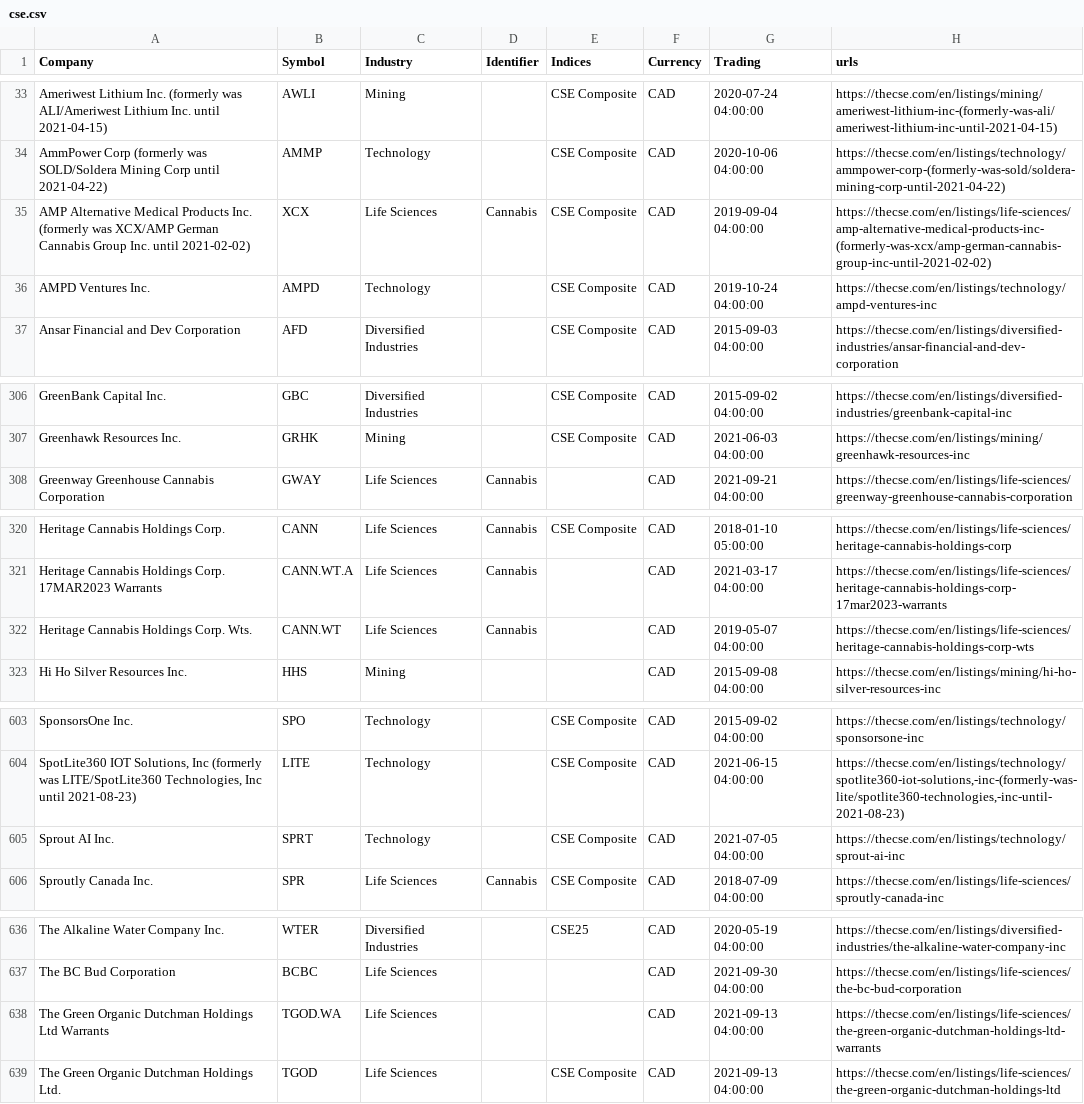
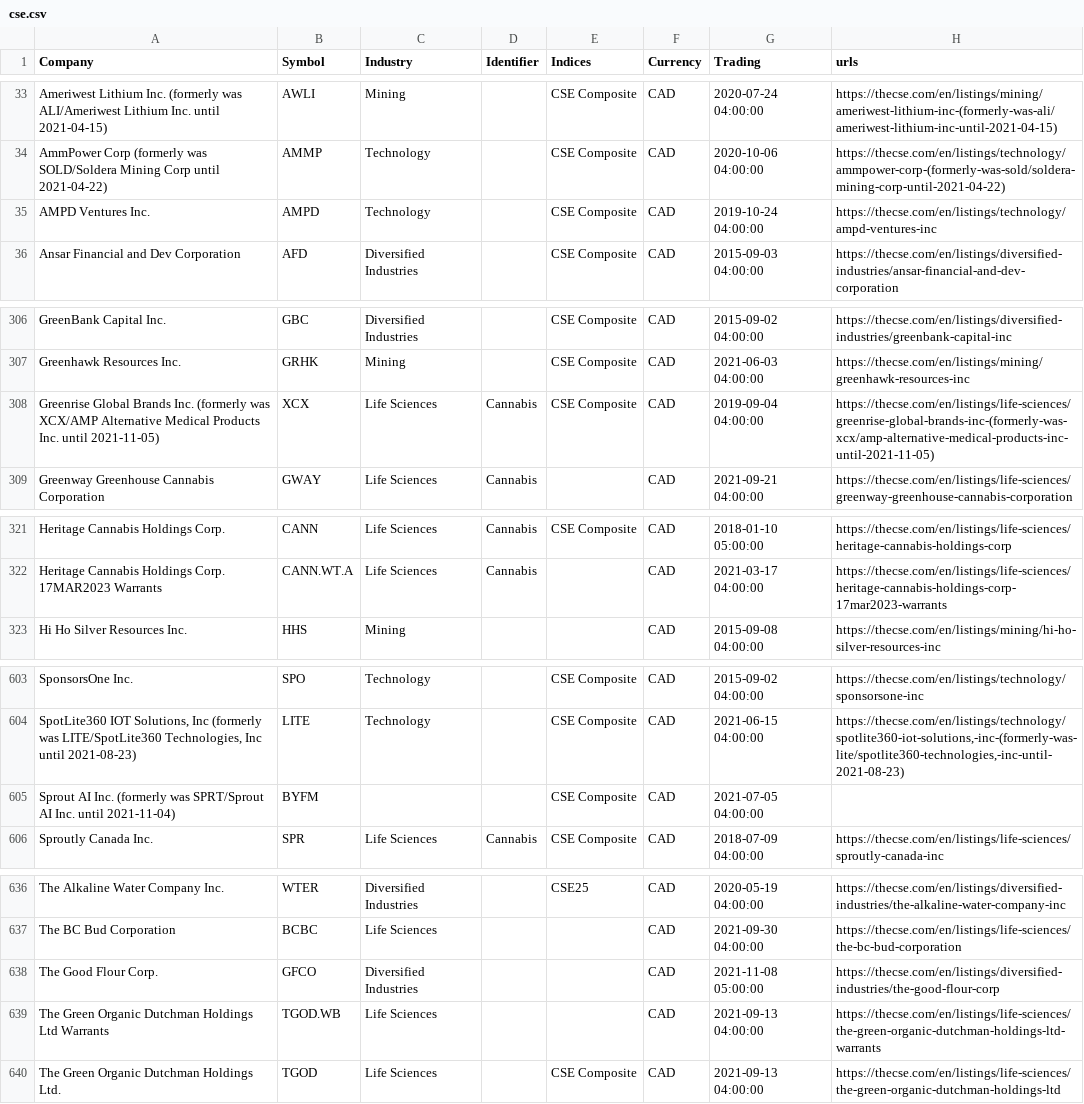
Before and after one commit to FriendlyUser/cad_tickers_list, a CSV file: static/latest/cse.csv, drawn as a sheet; only a part is shown, gaps mark what is left out; the diff covers the shown part only.

```diff
--- a/static/latest/cse.csv
+++ b/static/latest/cse.csv
@@ -34,3 +34,2 @@ Ameriwest Lithium Inc. (formerly was ALI/Ameriwest Lithium Inc. until 2021-04-15
 AmmPower Corp (formerly was SOLD/Soldera Mining Corp until 2021-04-22),AMMP,Technology,,CSE Composite,CAD,2020-10-06 04:00:00,https://thecse.com/en/listings/technology/ammpower-corp-(formerly-was-sold/soldera-mining-corp-until-2021-04-22)
-AMP Alternative Medical Products Inc. (formerly was XCX/AMP German Cannabis Group Inc. until 2021-02-02),XCX,Life Sciences,Cannabis,CSE Composite,CAD,2019-09-04 04:00:00,https://thecse.com/en/listings/life-sciences/amp-alternative-medical-products-inc-(formerly-was-xcx/amp-german-cannabis-group-inc-until-2021-02-02)
 AMPD Ventures Inc.,AMPD,Technology,,CSE Composite,CAD,2019-10-24 04:00:00,https://thecse.com/en/listings/technology/ampd-ventures-inc
@@ -307,2 +307,3 @@ GreenBank Capital Inc.,GBC,Diversified Industries,,CSE Composite,CAD,2015-09-02
 Greenhawk Resources Inc.,GRHK,Mining,,CSE Composite,CAD,2021-06-03 04:00:00,https://thecse.com/en/listings/mining/greenhawk-resources-inc
+Greenrise Global Brands Inc. (formerly was XCX/AMP Alternative Medical Products Inc. until 2021-11-05),XCX,Life Sciences,Cannabis,CSE Composite,CAD,2019-09-04 04:00:00,https://thecse.com/en/listings/life-sciences/greenrise-global-brands-inc-(formerly-was-xcx/amp-alternative-medical-products-inc-until-2021-11-05)
 Greenway Greenhouse Cannabis Corporation,GWAY,Life Sciences,Cannabis,,CAD,2021-09-21 04:00:00,https://thecse.com/en/listings/life-sciences/greenway-greenhouse-cannabis-corporation
@@ -321,3 +322,2 @@ Heritage Cannabis Holdings Corp.,CANN,Life Sciences,Cannabis,CSE Composite,CAD,2
 Heritage Cannabis Holdings Corp. 17MAR2023 Warrants,CANN.WT.A,Life Sciences,Cannabis,,CAD,2021-03-17 04:00:00,https://thecse.com/en/listings/life-sciences/heritage-cannabis-holdings-corp-17mar2023-warrants
-Heritage Cannabis Holdings Corp. Wts.,CANN.WT,Life Sciences,Cannabis,,CAD,2019-05-07 04:00:00,https://thecse.com/en/listings/life-sciences/heritage-cannabis-holdings-corp-wts
 Hi Ho Silver Resources Inc.,HHS,Mining,,,CAD,2015-09-08 04:00:00,https://thecse.com/en/listings/mining/hi-ho-silver-resources-inc
@@ -604,3 +604,3 @@ SponsorsOne Inc.,SPO,Technology,,CSE Composite,CAD,2015-09-02 04:00:00,https://t
 "SpotLite360 IOT Solutions, Inc (formerly was LITE/SpotLite360 Technologies, Inc until 2021-08-23)",LITE,Technology,,CSE Composite,CAD,2021-06-15 04:00:00,"https://thecse.com/en/listings/technology/spotlite360-iot-solutions,-inc-(formerly-was-lite/spotlite360-technologies,-inc-until-2021-08-23)"
-Sprout AI Inc.,SPRT,Technology,,CSE Composite,CAD,2021-07-05 04:00:00,https://thecse.com/en/listings/technology/sprout-ai-inc
+Sprout AI Inc. (formerly was SPRT/Sprout AI Inc. until 2021-11-04),BYFM,,,CSE Composite,CAD,2021-07-05 04:00:00,
 Sproutly Canada Inc.,SPR,Life Sciences,Cannabis,CSE Composite,CAD,2018-07-09 04:00:00,https://thecse.com/en/listings/life-sciences/sproutly-canada-inc
@@ -637,3 +637,4 @@ The Alkaline Water Company Inc.,WTER,Diversified Industries,,CSE25,CAD,2020-05-1
 The BC Bud Corporation,BCBC,Life Sciences,,,CAD,2021-09-30 04:00:00,https://thecse.com/en/listings/life-sciences/the-bc-bud-corporation
-The Green Organic Dutchman Holdings Ltd Warrants,TGOD.WA,Life Sciences,,,CAD,2021-09-13 04:00:00,https://thecse.com/en/listings/life-sciences/the-green-organic-dutchman-holdings-ltd-warrants
+The Good Flour Corp.,GFCO,Diversified Industries,,,CAD,2021-11-08 05:00:00,https://thecse.com/en/listings/diversified-industries/the-good-flour-corp
+The Green Organic Dutchman Holdings Ltd Warrants,TGOD.WB,Life Sciences,,,CAD,2021-09-13 04:00:00,https://thecse.com/en/listings/life-sciences/the-green-organic-dutchman-holdings-ltd-warrants
 The Green Organic Dutchman Holdings Ltd.,TGOD,Life Sciences,,CSE Composite,CAD,2021-09-13 04:00:00,https://thecse.com/en/listings/life-sciences/the-green-organic-dutchman-holdings-ltd
```
Also changed, not shown: 2 added rows, 1 removed row, 1 moved row and 7 edited cells elsewhere in this file.
